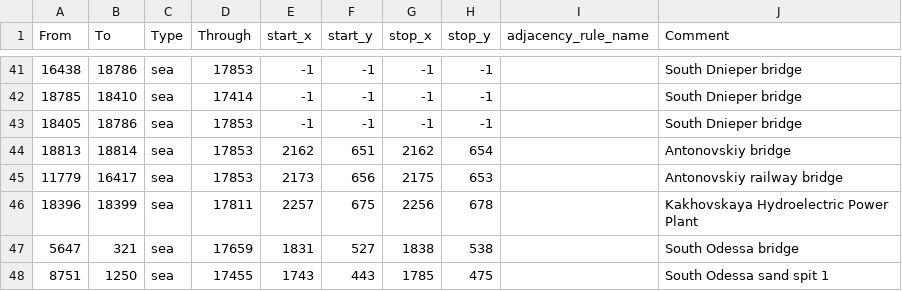
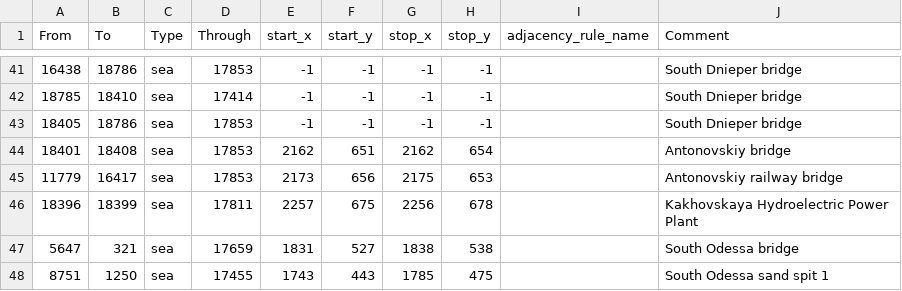
Before and after one commit to East-Showdown/East-Showdown, a CSV file: map/adjacencies.csv, drawn as a sheet; only a part is shown, gaps mark what is left out.

```diff
--- a/map/adjacencies.csv
+++ b/map/adjacencies.csv
@@ -43,3 +43,3 @@ From;To;Type;Through;start_x;start_y;stop_x;stop_y;adjacency_rule_name;Comment
 18405;18786;sea;17853;-1;-1;-1;-1;;South Dnieper bridge
-18813;18814;sea;17853;2162;651;2162;654;;Antonovskiy bridge
+18401;18408;sea;17853;2162;651;2162;654;;Antonovskiy bridge
 11779;16417;sea;17853;2173;656;2175;653;;Antonovskiy railway bridge
```
Also changed, not shown: map/definition.csv, 6 other files.
